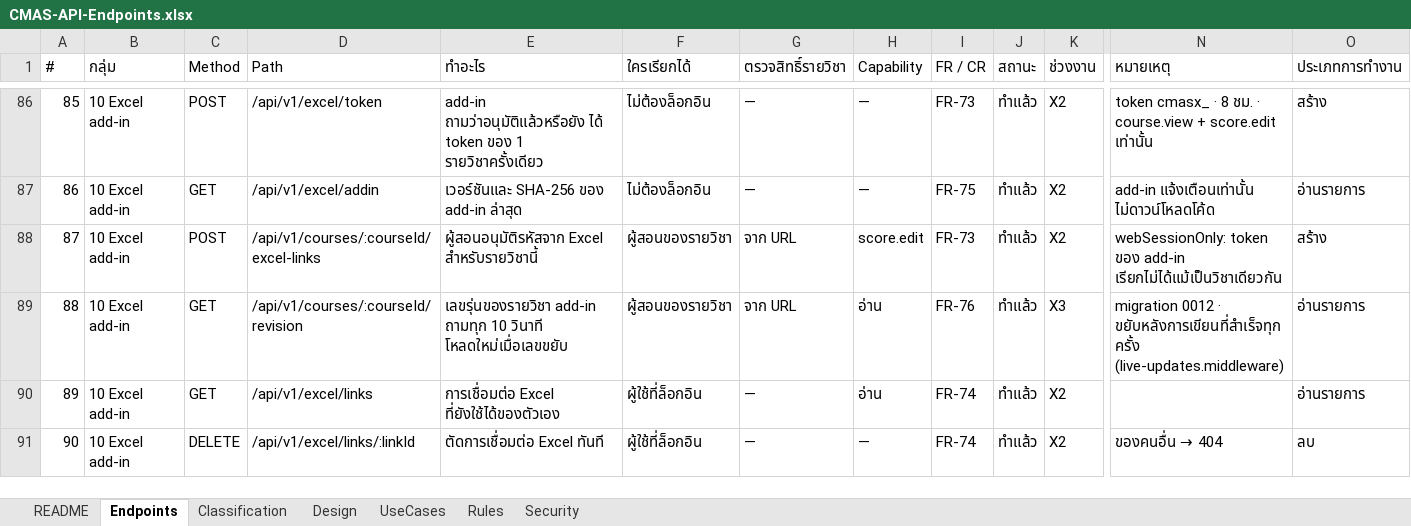
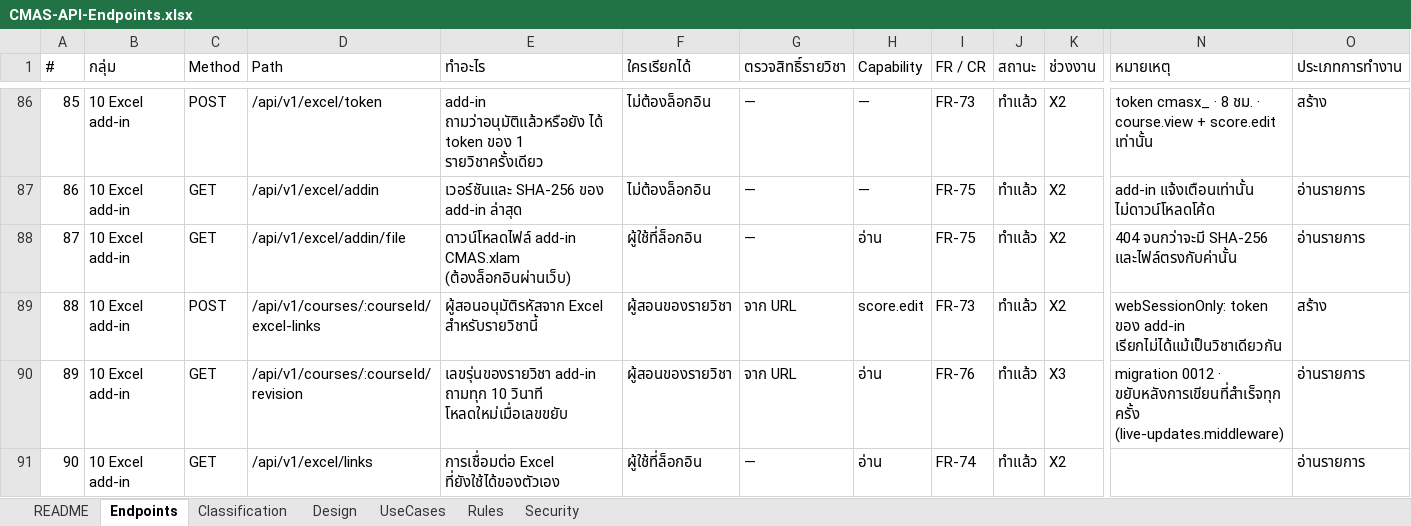
Before and after one commit to SIET-KMITL-INCEPTIO/CMAS-CLO, an Excel workbook: docs/excel/api/CMAS-API-Endpoints.xlsx, sheet Endpoints, drawn as a sheet; only a part is shown, gaps mark what is left out; the shorter side is filled out with more unchanged rows; values as stored, in another font and other column widths than the file's, no cell formats; addresses are those after the commit; rows hold the shown columns only; the diff names each change by its address in the sheet, - before the commit and + after, or states it on an @@ line.

```diff
--- a/docs/excel/api/CMAS-API-Endpoints.xlsx (sheet Endpoints)
+++ b/docs/excel/api/CMAS-API-Endpoints.xlsx (sheet Endpoints)
+row 88: 87 | 10 Excel add-in | GET | /api/v1/excel/addin/file | ดาวน์โหลดไฟล์ add-in CMAS.xlam (ต้องล็อกอินผ่านเว็บ) | ผู้ใช้ที่ล็อกอิน | — | อ่าน | FR-75 | ทำแล้ว | X2 | 404 จนกว่าจะมี SHA-256 และไฟล์ตรงกับค่านั้น | อ่านรายการ
@@ column A (#) renumbered from row 89 down @@
```
Also changed, not shown: sheet Design, cell formats, 15 other files.
